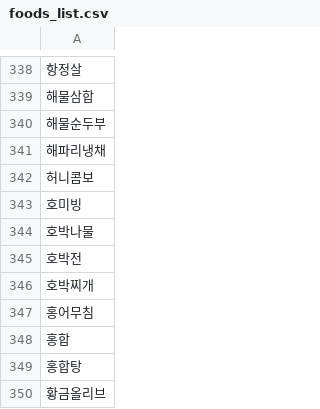
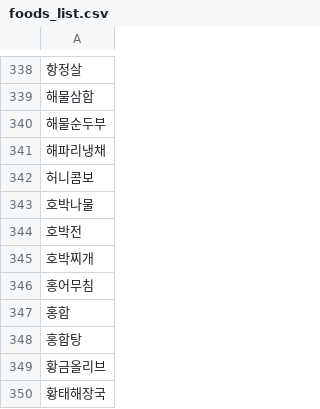
Before and after one commit to offbeat24/Whatever, a CSV file: whatever/src/data/foods_list.csv, drawn as a sheet; only a part is shown, gaps mark what is left out; the shorter side is filled out with more unchanged rows; the diff names each change by its address in the sheet, - before the commit and + after, or states it on an @@ line.

```diff
--- a/whatever/src/data/foods_list.csv
+++ b/whatever/src/data/foods_list.csv
-row 343: 호미빙
```
Also changed, not shown: 4 other files.
